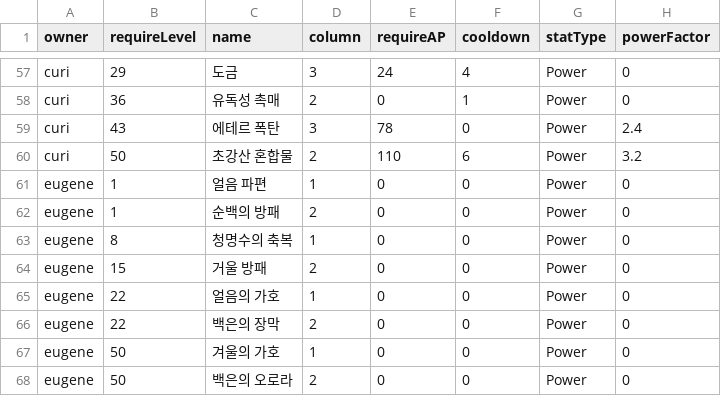
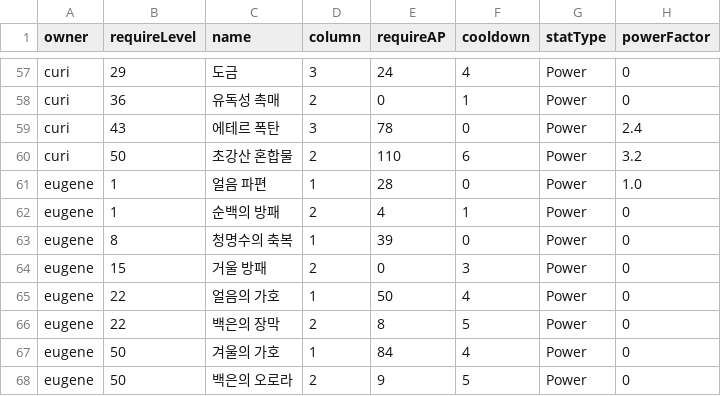
Before and after one commit to GGGC2/Epic_monad, a CSV file: Assets/Resources/Data/testSkillData.csv, drawn as a sheet; only a part is shown, gaps mark what is left out; the diff names each change by its address in the sheet, - before the commit and + after, or states it on an @@ line.

Commit message:
유진 스킬로직 수정 1
1. 힐 및 반사가 Coroutine으로 실행되게 수정(UnitManager의 ApplyEachHeal, Unit.ApplyHealOverPhase의 리턴 형식을 void에서 IEnumerator로 바꿈)
2. 반사 데미지가 제대로 적용되게 수정.
3. 반사 및 이동 시 행동력 소모 감소 statusEffect가 isOnce일 경우 적용 후 사라지게 수정.
4. SkillLogicFactory에 '얼음의 가호', '겨울의 가호' 추가.
5. testSkillData.csv 및 testStatusEffectData.csv 수정.

```diff
--- a/Assets/Resources/Data/testSkillData.csv
+++ b/Assets/Resources/Data/testSkillData.csv
-E61 (requireAP): 0
+E61 (requireAP): 28
-H61 (powerFactor): 0
+H61 (powerFactor): 1.0
-E62 (requireAP): 0
+E62 (requireAP): 4
-F62 (cooldown): 0
+F62 (cooldown): 1
-E63 (requireAP): 0
+E63 (requireAP): 39
-F64 (cooldown): 0
+F64 (cooldown): 3
-E65 (requireAP): 0
+E65 (requireAP): 50
-F65 (cooldown): 0
+F65 (cooldown): 4
-E66 (requireAP): 0
+E66 (requireAP): 8
-F66 (cooldown): 0
+F66 (cooldown): 5
-E67 (requireAP): 0
+E67 (requireAP): 84
-F67 (cooldown): 0
+F67 (cooldown): 4
-E68 (requireAP): 0
+E68 (requireAP): 9
-F68 (cooldown): 0
+F68 (cooldown): 5
```
Also changed, not shown: Assets/Resources/Data/testStatusEffectData.csv, 8 other files.
